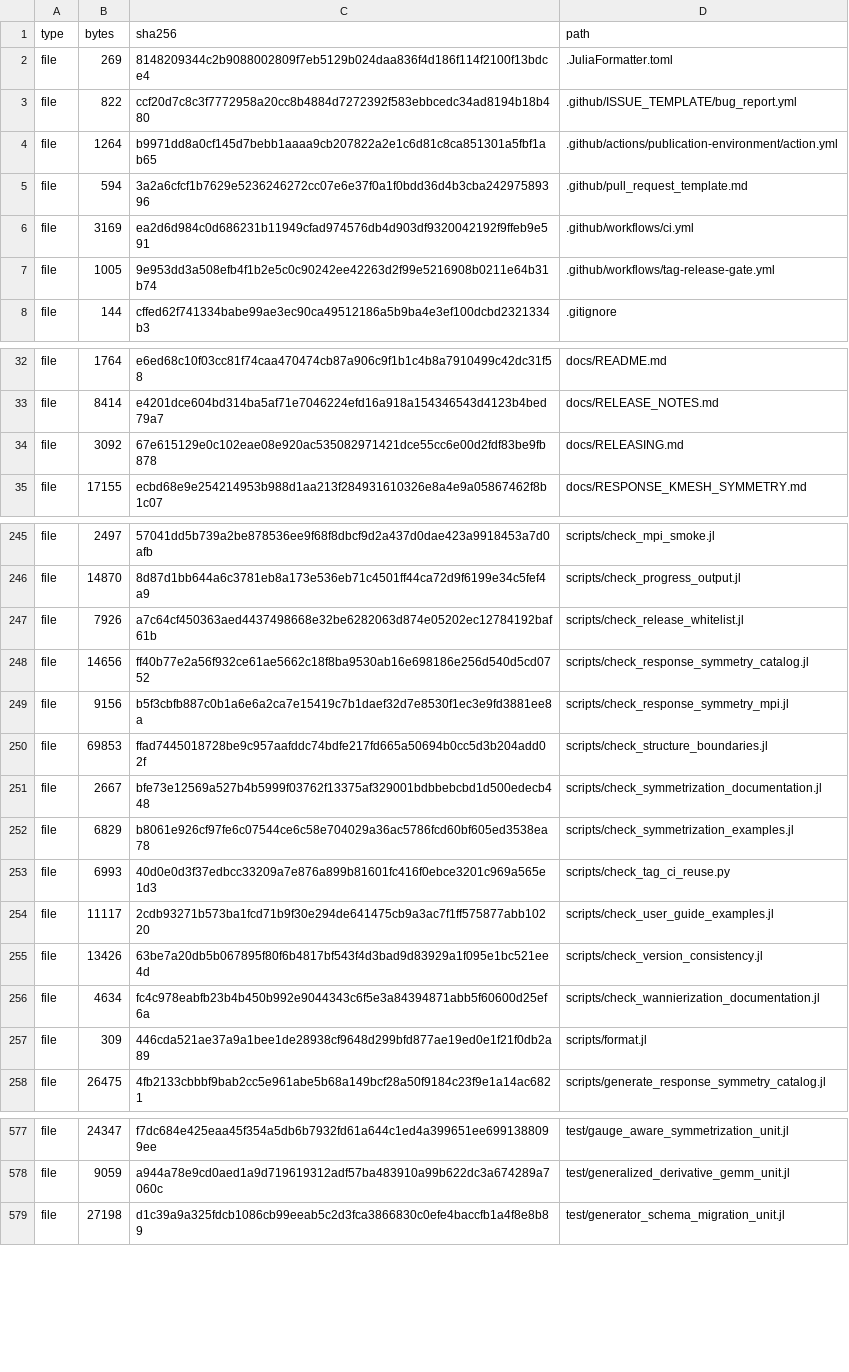
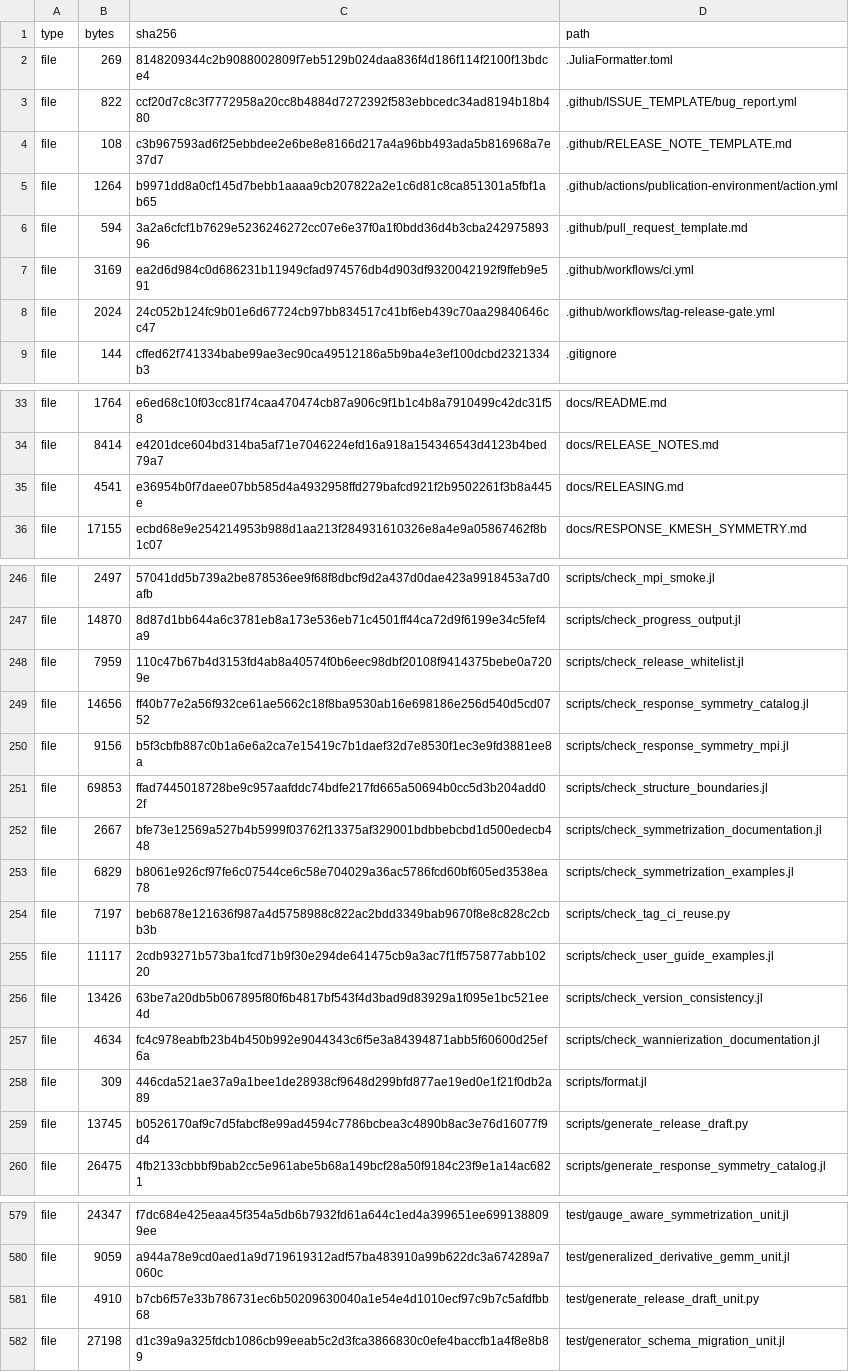
Before and after one commit to ZhuochengLu/WannierNLQG, a TSV file: SOURCE_MANIFEST.tsv, drawn as a sheet; only a part is shown, gaps mark what is left out; the diff covers the shown part only.

Commit message:
Add reviewed release note template and draft workflow

```diff
--- a/SOURCE_MANIFEST.tsv
+++ b/SOURCE_MANIFEST.tsv
@@ -3,2 +3,3 @@ file	269	8148209344c2b9088002809f7eb5129b024daa836f4d186f114f2100f13bdce4	.Julia
 file	822	ccf20d7c8c3f7772958a20cc8b4884d7272392f583ebbcedc34ad8194b18b480	.github/ISSUE_TEMPLATE/bug_report.yml
+file	108	c3b967593ad6f25ebbdee2e6be8e8166d217a4a96bb493ada5b816968a7e37d7	.github/RELEASE_NOTE_TEMPLATE.md
 file	1264	b9971dd8a0cf145d7bebb1aaaa9cb207822a2e1c6d81c8ca851301a5fbf1ab65	.github/actions/publication-environment/action.yml
@@ -6,3 +7,3 @@ file	594	3a2a6cfcf1b7629e5236246272cc07e6e37f0a1f0bdd36d4b3cba24297589396	.githu
 file	3169	ea2d6d984c0d686231b11949cfad974576db4d903df9320042192f9ffeb9e591	.github/workflows/ci.yml
-file	1005	9e953dd3a508efb4f1b2e5c0c90242ee42263d2f99e5216908b0211e64b31b74	.github/workflows/tag-release-gate.yml
+file	2024	24c052b124fc9b01e6d67724cb97bb834517c41bf6eb439c70aa29840646cc47	.github/workflows/tag-release-gate.yml
 file	144	cffed62f741334babe99ae3ec90ca49512186a5b9ba4e3ef100dcbd2321334b3	.gitignore
@@ -33,3 +34,3 @@ file	1764	e6ed68c10f03cc81f74caa470474cb87a906c9f1b1c4b8a7910499c42dc31f58	docs/
 file	8414	e4201dce604bd314ba5af71e7046224efd16a918a154346543d4123b4bed79a7	docs/RELEASE_NOTES.md
-file	3092	67e615129e0c102eae08e920ac535082971421dce55cc6e00d2fdf83be9fb878	docs/RELEASING.md
+file	4541	e36954b0f7daee07bb585d4a4932958ffd279bafcd921f2b9502261f3b8a445e	docs/RELEASING.md
 file	17155	ecbd68e9e254214953b988d1aa213f284931610326e8a4e9a05867462f8b1c07	docs/RESPONSE_KMESH_SYMMETRY.md
@@ -246,3 +247,3 @@ file	2497	57041dd5b739a2be878536ee9f68f8dbcf9d2a437d0dae423a9918453a7d0afb	scrip
 file	14870	8d87d1bb644a6c3781eb8a173e536eb71c4501ff44ca72d9f6199e34c5fef4a9	scripts/check_progress_output.jl
-file	7926	a7c64cf450363aed4437498668e32be6282063d874e05202ec12784192baf61b	scripts/check_release_whitelist.jl
+file	7959	110c47b67b4d3153fd4ab8a40574f0b6eec98dbf20108f9414375bebe0a7209e	scripts/check_release_whitelist.jl
 file	14656	ff40b77e2a56f932ce61ae5662c18f8ba9530ab16e698186e256d540d5cd0752	scripts/check_response_symmetry_catalog.jl
@@ -252,3 +253,3 @@ file	2667	bfe73e12569a527b4b5999f03762f13375af329001bdbbebcbd1d500edecb448	scrip
 file	6829	b8061e926cf97fe6c07544ce6c58e704029a36ac5786fcd60bf605ed3538ea78	scripts/check_symmetrization_examples.jl
-file	6993	40d0e0d3f37edbcc33209a7e876a899b81601fc416f0ebce3201c969a565e1d3	scripts/check_tag_ci_reuse.py
+file	7197	beb6878e121636f987a4d5758988c822ac2bdd3349bab9670f8e8c828c2cbb3b	scripts/check_tag_ci_reuse.py
 file	11117	2cdb93271b573ba1fcd71b9f30e294de641475cb9a3ac7f1ff575877abb10220	scripts/check_user_guide_examples.jl
@@ -257,2 +258,3 @@ file	4634	fc4c978eabfb23b4b450b992e9044343c6f5e3a84394871abb5f60600d25ef6a	scrip
 file	309	446cda521ae37a9a1bee1de28938cf9648d299bfd877ae19ed0e1f21f0db2a89	scripts/format.jl
+file	13745	b0526170af9c7d5fabcf8e99ad4594c7786bcbea3c4890b8ac3e76d16077f9d4	scripts/generate_release_draft.py
 file	26475	4fb2133cbbbf9bab2cc5e961abe5b68a149bcf28a50f9184c23f9e1a14ac6821	scripts/generate_response_symmetry_catalog.jl
@@ -578,2 +580,3 @@ file	24347	f7dc684e425eaa45f354a5db6b7932fd61a644c1ed4a399651ee6991388099ee	test
 file	9059	a944a78e9cd0aed1a9d719619312adf57ba483910a99b622dc3a674289a7060c	test/generalized_derivative_gemm_unit.jl
+file	4910	b7cb6f57e33b786731ec6b50209630040a1e54e4d1010ecf97c9b7c5afdfbb68	test/generate_release_draft_unit.py
 file	27198	d1c39a9a325fdcb1086cb99eeab5c2d3fca3866830c0efe4baccfb1a4f8e8b89	test/generator_schema_migration_unit.jl
```
Also changed, not shown: 2 edited cells elsewhere in this file, 9 other files.
